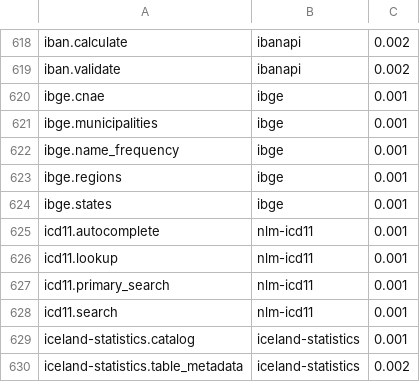
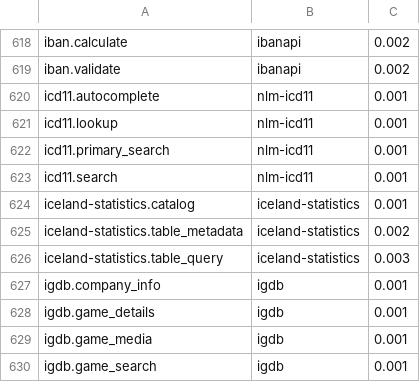
Before and after one commit to whiteknightonhorse/APIbase, a TSV file: scripts/discovery-snapshot.tsv, drawn as a sheet; only a part is shown, gaps mark what is left out; the shorter side is filled out with more unchanged rows.

```diff
--- a/scripts/discovery-snapshot.tsv
+++ b/scripts/discovery-snapshot.tsv
@@ -619,7 +619,2 @@ iban.calculate	ibanapi	0.002
 iban.validate	ibanapi	0.002
-ibge.cnae	ibge	0.001
-ibge.municipalities	ibge	0.001
-ibge.name_frequency	ibge	0.001
-ibge.regions	ibge	0.001
-ibge.states	ibge	0.001
 icd11.autocomplete	nlm-icd11	0.001
```
Also changed, not shown: 23 other files.
